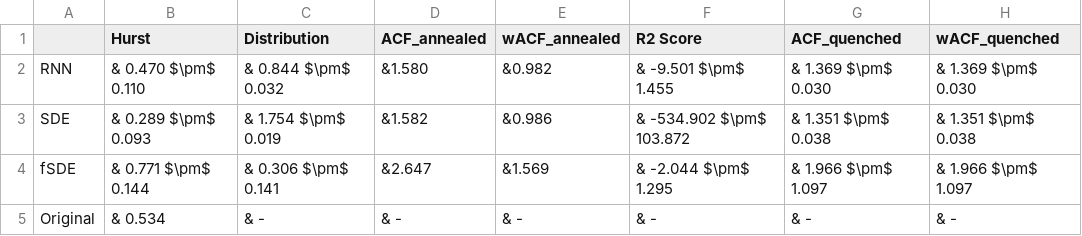
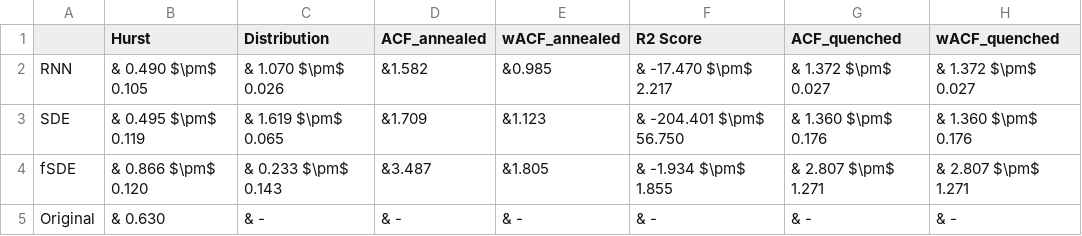
Before and after one commit to KoheiHayashi0826/Fractional-SDE-Net, a CSV file: result/fOU_H0.9/summary.csv, drawn as a sheet.

```diff
--- a/result/fOU_H0.9/summary.csv
+++ b/result/fOU_H0.9/summary.csv
@@ -1,5 +1,5 @@
 ,Hurst,Distribution,ACF_annealed,wACF_annealed,R2 Score,ACF_quenched,wACF_quenched
-RNN,& 0.470 $\pm$ 0.110,& 0.844 $\pm$ 0.032,&1.580,&0.982,& -9.501 $\pm$ 1.455,& 1.369 $\pm$ 0.030,& 1.369 $\pm$ 0.030
-SDE,& 0.289 $\pm$ 0.093,& 1.754 $\pm$ 0.019,&1.582,&0.986,& -534.902 $\pm$ 103.872,& 1.351 $\pm$ 0.038,& 1.351 $\pm$ 0.038
-fSDE,& 0.771 $\pm$ 0.144,& 0.306 $\pm$ 0.141,&2.647,&1.569,& -2.044 $\pm$ 1.295,& 1.966 $\pm$ 1.097,& 1.966 $\pm$ 1.097
-Original,& 0.534,& -,& -,& -,& -,& -,& -
+RNN,& 0.490 $\pm$ 0.105,& 1.070 $\pm$ 0.026,&1.582,&0.985,& -17.470 $\pm$ 2.217,& 1.372 $\pm$ 0.027,& 1.372 $\pm$ 0.027
+SDE,& 0.495 $\pm$ 0.119,& 1.619 $\pm$ 0.065,&1.709,&1.123,& -204.401 $\pm$ 56.750,& 1.360 $\pm$ 0.176,& 1.360 $\pm$ 0.176
+fSDE,& 0.866 $\pm$ 0.120,& 0.233 $\pm$ 0.143,&3.487,&1.805,& -1.934 $\pm$ 1.855,& 2.807 $\pm$ 1.271,& 2.807 $\pm$ 1.271
+Original,& 0.630,& -,& -,& -,& -,& -,& -
```
Also changed, not shown: result/fOU_H0.7/summary.csv, 32 other files.
